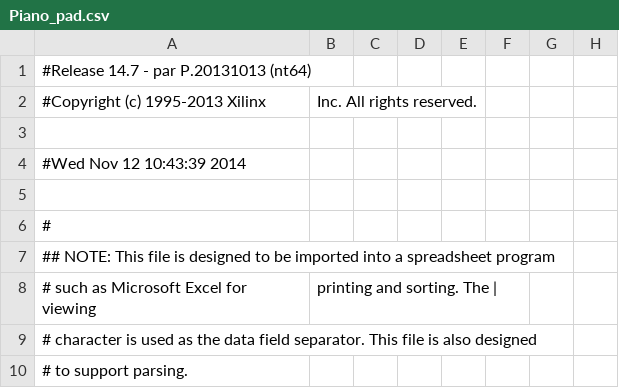
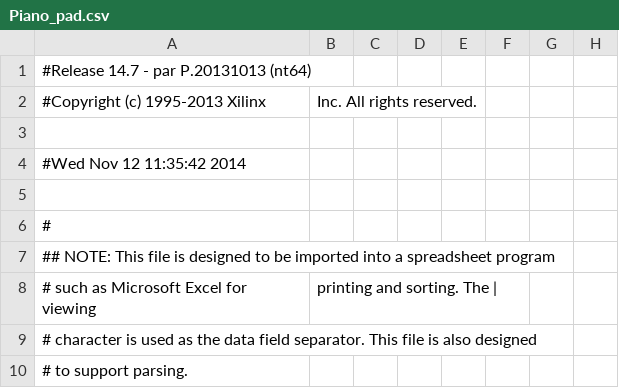
Before and after one commit to waissbluth/lab-digitales, a CSV file: Experiencia_5/Piano_pad.csv, drawn as a sheet; only a part is shown; the diff names each change by its address in the sheet, - before the commit and + after, or states it on an @@ line.

```diff
--- a/Experiencia_5/Piano_pad.csv
+++ b/Experiencia_5/Piano_pad.csv
-A4: #Wed Nov 12 10:43:39 2014
+A4: #Wed Nov 12 11:35:42 2014
```
Also changed, not shown: 58 other files.
